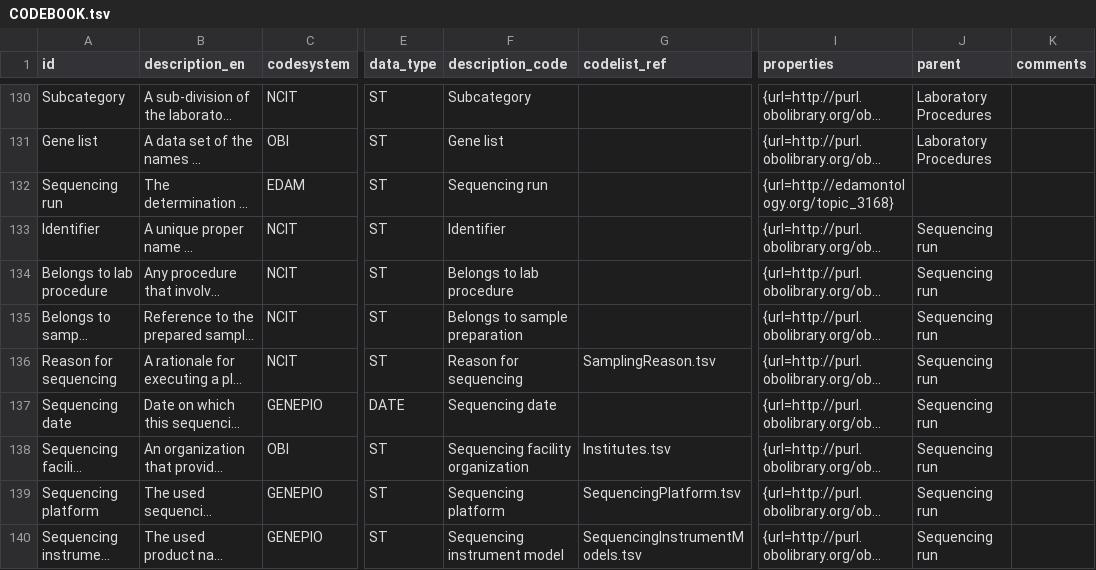
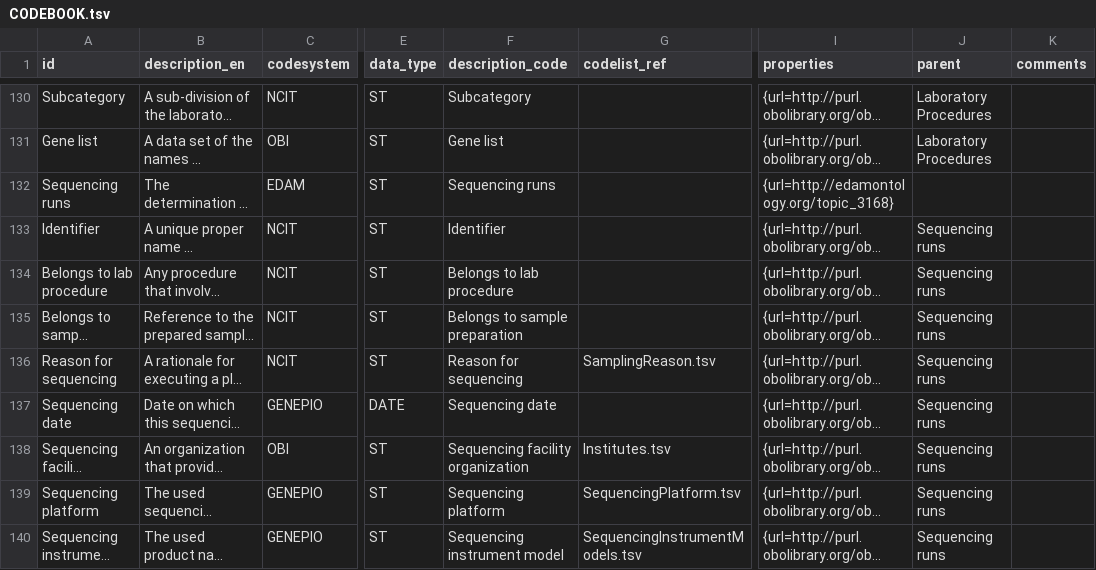
Before and after one commit to fairgenomes/unified-fg, a TSV file: generated/palga-codebook/CODEBOOK.tsv, drawn as a sheet; only a part is shown, gaps mark what is left out; long unchanged cells end in …; the diff covers the shown part only; the diff names each change by its address in the sheet, - before the commit and + after, or states it on an @@ line.

```diff
--- a/generated/palga-codebook/CODEBOOK.tsv
+++ b/generated/palga-codebook/CODEBOOK.tsv
-A132 (id): Sequencing run
+A132 (id): Sequencing runs
-F132 (description_code): Sequencing run
+F132 (description_code): Sequencing runs
-J133:J140 (parent): Sequencing run
+J133:J140 (parent): Sequencing runs
```
Also changed, not shown: 3 added rows and 8 edited cells elsewhere in this file, generated/molgenis-emx/files_attributes.tsv, generated/molgenis-emx/genomicvariation_attributes.tsv, 39 other files.
